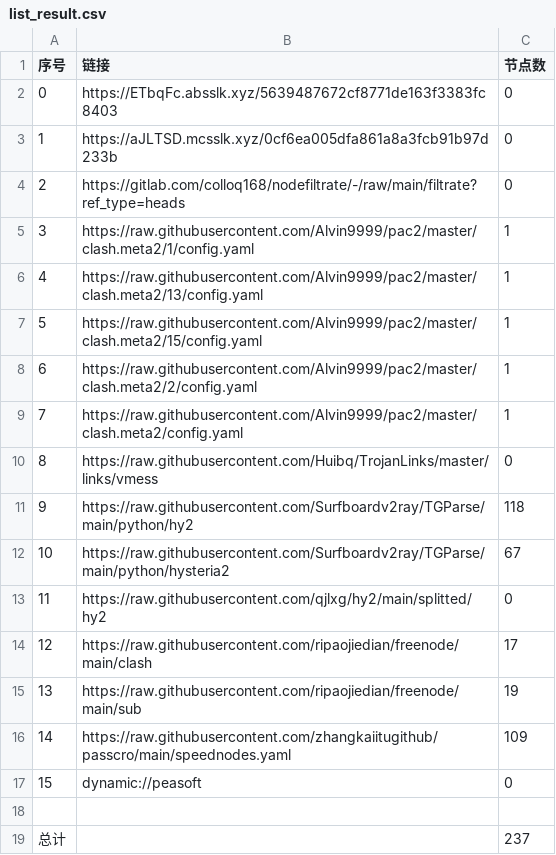
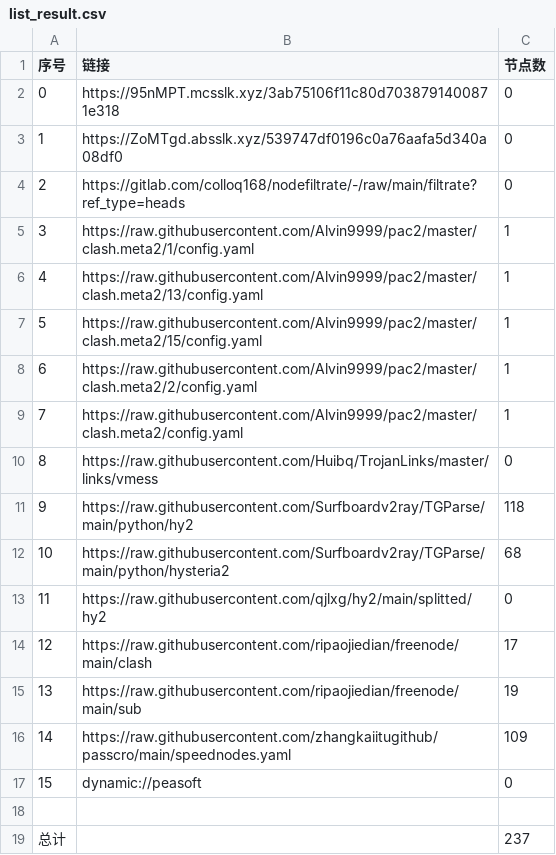
Before and after one commit to hicass-1102/AutoMergePublicNodes, a CSV file: list_result.csv, drawn as a sheet.

```diff
--- a/list_result.csv
+++ b/list_result.csv
@@ -1,4 +1,4 @@
 序号,链接,节点数
-0,https://ETbqFc.absslk.xyz/5639487672cf8771de163f3383fc8403,0
-1,https://aJLTSD.mcsslk.xyz/0cf6ea005dfa861a8a3fcb91b97d233b,0
+0,https://95nMPT.mcsslk.xyz/3ab75106f11c80d7038791400871e318,0
+1,https://ZoMTgd.absslk.xyz/539747df0196c0a76aafa5d340a08df0,0
 2,https://gitlab.com/colloq168/nodefiltrate/-/raw/main/filtrate?ref_type=heads,0
@@ -11,3 +11,3 @@
 9,https://raw.githubusercontent.com/Surfboardv2ray/TGParse/main/python/hy2,118
-10,https://raw.githubusercontent.com/Surfboardv2ray/TGParse/main/python/hysteria2,67
+10,https://raw.githubusercontent.com/Surfboardv2ray/TGParse/main/python/hysteria2,68
 11,https://raw.githubusercontent.com/qjlxg/hy2/main/splitted/hy2,0
```
Also changed, not shown: 6 other files.
